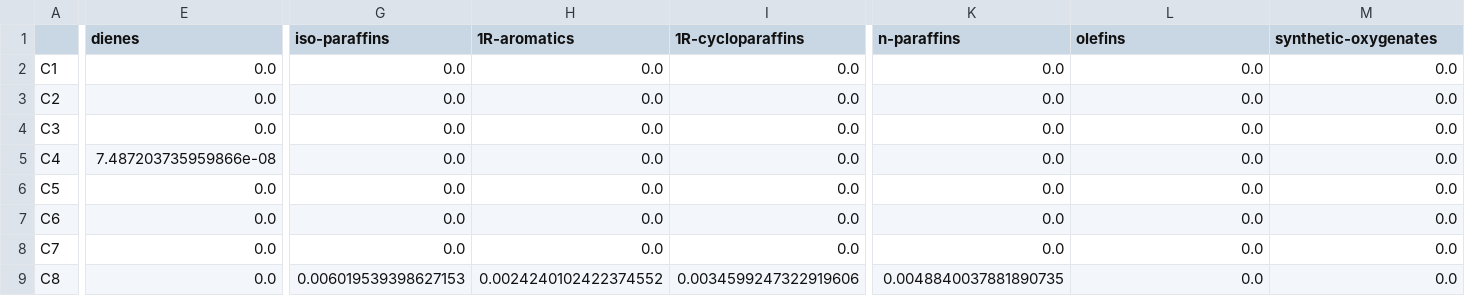
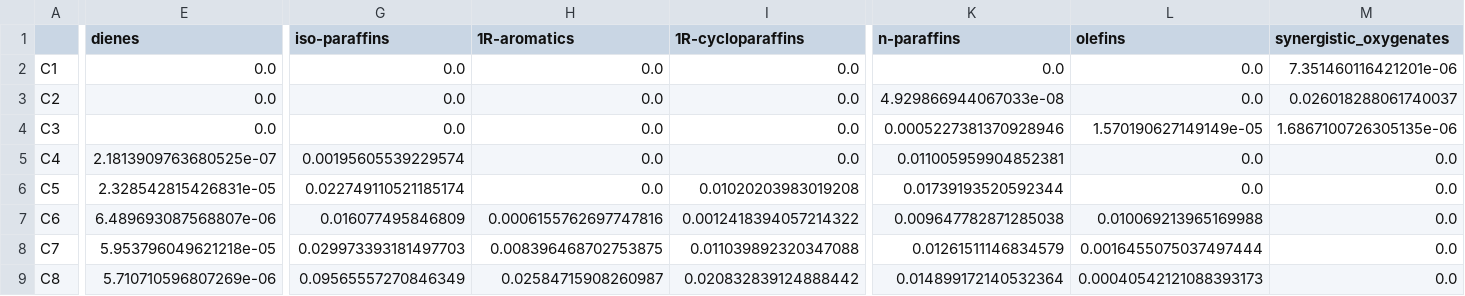
Before and after one commit to aloshdenny/turingtrain, a CSV file: dist_2dgc/inverse_dist_composition.csv, drawn as a sheet; only a part is shown, gaps mark what is left out; the diff covers the shown part only; the diff names each change by its address in the sheet, - before the commit and + after, or states it on an @@ line.

```diff
--- a/dist_2dgc/inverse_dist_composition.csv
+++ b/dist_2dgc/inverse_dist_composition.csv
-M1: synthetic-oxygenates
+M1: synergistic_oxygenates
-M2 (synergistic_oxygenates): 0.0
+M2 (synergistic_oxygenates): 7.351460116421201e-06
-K3 (n-paraffins): 0.0
+K3 (n-paraffins): 4.929866944067033e-08
-M3 (synergistic_oxygenates): 0.0
+M3 (synergistic_oxygenates): 0.026018288061740037
-K4 (n-paraffins): 0.0
+K4 (n-paraffins): 0.0005227381370928946
-L4 (olefins): 0.0
+L4 (olefins): 1.570190627149149e-05
-M4 (synergistic_oxygenates): 0.0
+M4 (synergistic_oxygenates): 1.6867100726305135e-06
-E5 (dienes): 7.487203735959866e-08
+E5 (dienes): 2.1813909763680525e-07
-G5 (iso-paraffins): 0.0
+G5 (iso-paraffins): 0.00195605539229574
-K5 (n-paraffins): 0.0
+K5 (n-paraffins): 0.011005959904852381
-E6 (dienes): 0.0
+E6 (dienes): 2.328542815426831e-05
-G6 (iso-paraffins): 0.0
+G6 (iso-paraffins): 0.022749110521185174
-I6 (1R-cycloparaffins): 0.0
+I6 (1R-cycloparaffins): 0.01020203983019208
-K6 (n-paraffins): 0.0
+K6 (n-paraffins): 0.01739193520592344
-E7 (dienes): 0.0
+E7 (dienes): 6.489693087568807e-06
-G7 (iso-paraffins): 0.0
+G7 (iso-paraffins): 0.016077495846809
-H7 (1R-aromatics): 0.0
+H7 (1R-aromatics): 0.0006155762697747816
-I7 (1R-cycloparaffins): 0.0
+I7 (1R-cycloparaffins): 0.0012418394057214322
-K7 (n-paraffins): 0.0
+K7 (n-paraffins): 0.009647782871285038
-L7 (olefins): 0.0
+L7 (olefins): 0.010069213965169988
-E8 (dienes): 0.0
+E8 (dienes): 5.953796049621218e-05
-G8 (iso-paraffins): 0.0
+G8 (iso-paraffins): 0.029973393181497703
-H8 (1R-aromatics): 0.0
+H8 (1R-aromatics): 0.008396468702753875
-I8 (1R-cycloparaffins): 0.0
+I8 (1R-cycloparaffins): 0.011039892320347088
-K8 (n-paraffins): 0.0
+K8 (n-paraffins): 0.01261511146834579
-L8 (olefins): 0.0
+L8 (olefins): 0.0016455075037497444
-E9 (dienes): 0.0
+E9 (dienes): 5.710710596807269e-06
-G9 (iso-paraffins): 0.006019539398627153
+G9 (iso-paraffins): 0.09565557270846349
-H9 (1R-aromatics): 0.0024240102422374552
+H9 (1R-aromatics): 0.02584715908260987
-I9 (1R-cycloparaffins): 0.0034599247322919606
+I9 (1R-cycloparaffins): 0.020832839124888442
-K9 (n-paraffins): 0.0048840037881890735
+K9 (n-paraffins): 0.014899172140532364
-L9 (olefins): 0.0
+L9 (olefins): 0.00040542121088393173
```
Also changed, not shown: 68 edited cells elsewhere in this file, 7 other files.
